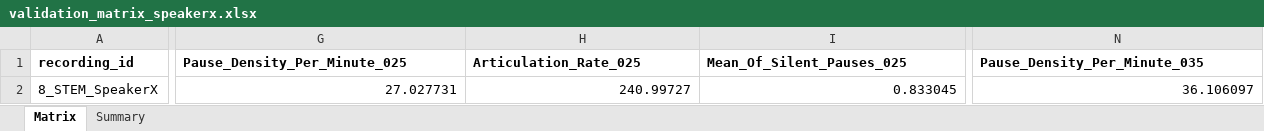
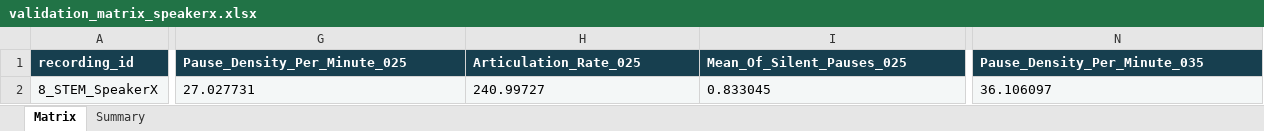
Before and after one commit to hugowell18/MWU, an Excel workbook: outputs/validation-sprint/8_STEM_SpeakerX/phase-v/validation_matrix_speakerx.xlsx, sheet Matrix, drawn as a sheet; only a part is shown, gaps mark what is left out; values as stored, in another font and other column widths than the file's, no borders; the diff covers the shown part only; the diff names each change by its address in the sheet, - before the commit and + after, or states it on an @@ line.

```diff
--- a/outputs/validation-sprint/8_STEM_SpeakerX/phase-v/validation_matrix_speakerx.xlsx (sheet Matrix)
+++ b/outputs/validation-sprint/8_STEM_SpeakerX/phase-v/validation_matrix_speakerx.xlsx (sheet Matrix)
@@ A1:N1 fill: none → #173F4F, text colour: black → #FFFFFF @@
-A2:N2 fill: none
+A2:N2 fill: #F4F7F7
-G2:I2 alignment: right
+G2:I2 alignment: left
-N2 alignment: right
+N2 alignment: left
```
Also changed, not shown: cell formats elsewhere in this sheet, sheet Summary, 48 other files.
